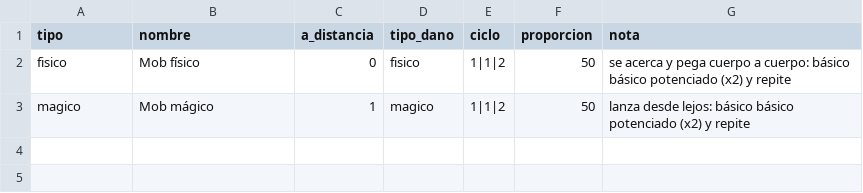
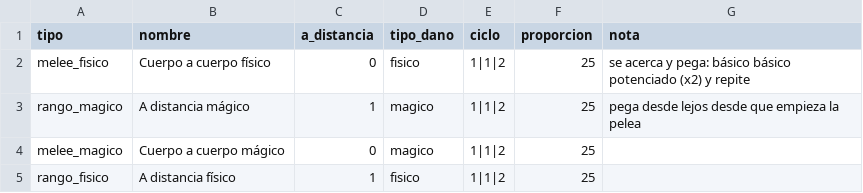
Before and after one commit to chalessss/MMORPG, a CSV file: herramientas/simulador/datos/mobs.csv, drawn as a sheet.

```diff
--- a/herramientas/simulador/datos/mobs.csv
+++ b/herramientas/simulador/datos/mobs.csv
@@ -1,3 +1,5 @@
 tipo,nombre,a_distancia,tipo_dano,ciclo,proporcion,nota
-fisico,Mob físico,0,fisico,1|1|2,50,se acerca y pega cuerpo a cuerpo: básico básico potenciado (x2) y repite
-magico,Mob mágico,1,magico,1|1|2,50,lanza desde lejos: básico básico potenciado (x2) y repite
+melee_fisico,Cuerpo a cuerpo físico,0,fisico,1|1|2,25,se acerca y pega: básico básico potenciado (x2) y repite
+rango_magico,A distancia mágico,1,magico,1|1|2,25,pega desde lejos desde que empieza la pelea
+melee_magico,Cuerpo a cuerpo mágico,0,magico,1|1|2,25,
+rango_fisico,A distancia físico,1,fisico,1|1|2,25,
```
Also changed, not shown: herramientas/simulador/datos/parametros.csv, 2 other files.
